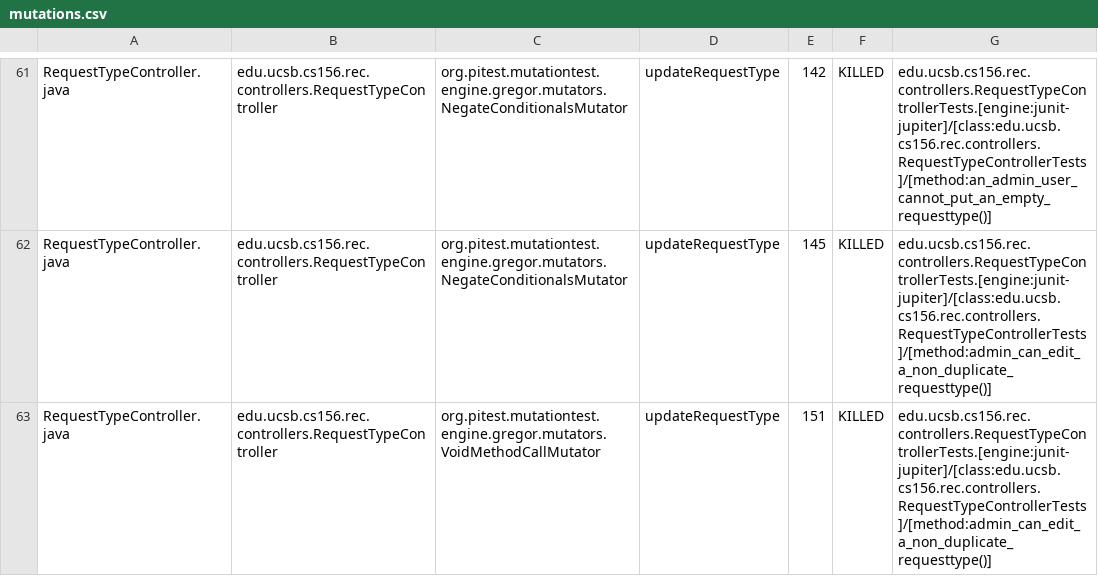
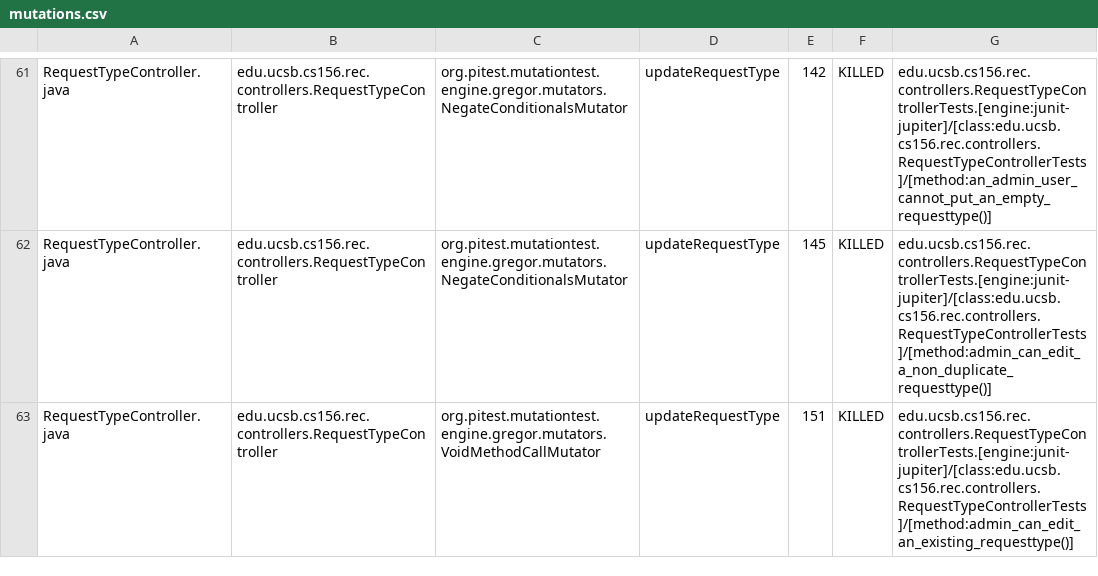
Before and after one commit to ucsb-cs156-s25/proj-rec-s25-15, a CSV file: prs/53/pitest/mutations.csv, drawn as a sheet; only a part is shown, gaps mark what is left out; the diff covers the shown part only.

Commit message:
Deploying to gh-pages from @ ucsb-cs156-s25/proj-rec-s25-15@91ed7730dcf9431d412bc60c88f6c36f5ed0c053 🚀

```diff
--- a/prs/53/pitest/mutations.csv
+++ b/prs/53/pitest/mutations.csv
@@ -62,2 +62,2 @@ RequestTypeController.java,edu.ucsb.cs156.rec.controllers.RequestTypeController,
 RequestTypeController.java,edu.ucsb.cs156.rec.controllers.RequestTypeController,org.pitest.mutationtest.engine.gregor.mutators.NegateConditionalsMutator,updateRequestType,145,KILLED,edu.ucsb.cs156.rec.controllers.RequestTypeControllerTests.[engine:junit-jupiter]/[class:edu.ucsb.cs156.rec.controllers.RequestTypeControllerTests]/[method:admin_can_edit_a_non_duplicate_requesttype()]
-RequestTypeController.java,edu.ucsb.cs156.rec.controllers.RequestTypeController,org.pitest.mutationtest.engine.gregor.mutators.VoidMethodCallMutator,updateRequestType,151,KILLED,edu.ucsb.cs156.rec.controllers.RequestTypeControllerTests.[engine:junit-jupiter]/[class:edu.ucsb.cs156.rec.controllers.RequestTypeControllerTests]/[method:admin_can_edit_a_non_duplicate_requesttype()]
+RequestTypeController.java,edu.ucsb.cs156.rec.controllers.RequestTypeController,org.pitest.mutationtest.engine.gregor.mutators.VoidMethodCallMutator,updateRequestType,151,KILLED,edu.ucsb.cs156.rec.controllers.RequestTypeControllerTests.[engine:junit-jupiter]/[class:edu.ucsb.cs156.rec.controllers.RequestTypeControllerTests]/[method:admin_can_edit_an_existing_requesttype()]
```
Also changed, not shown: 4 edited cells elsewhere in this file, 11 other files.
